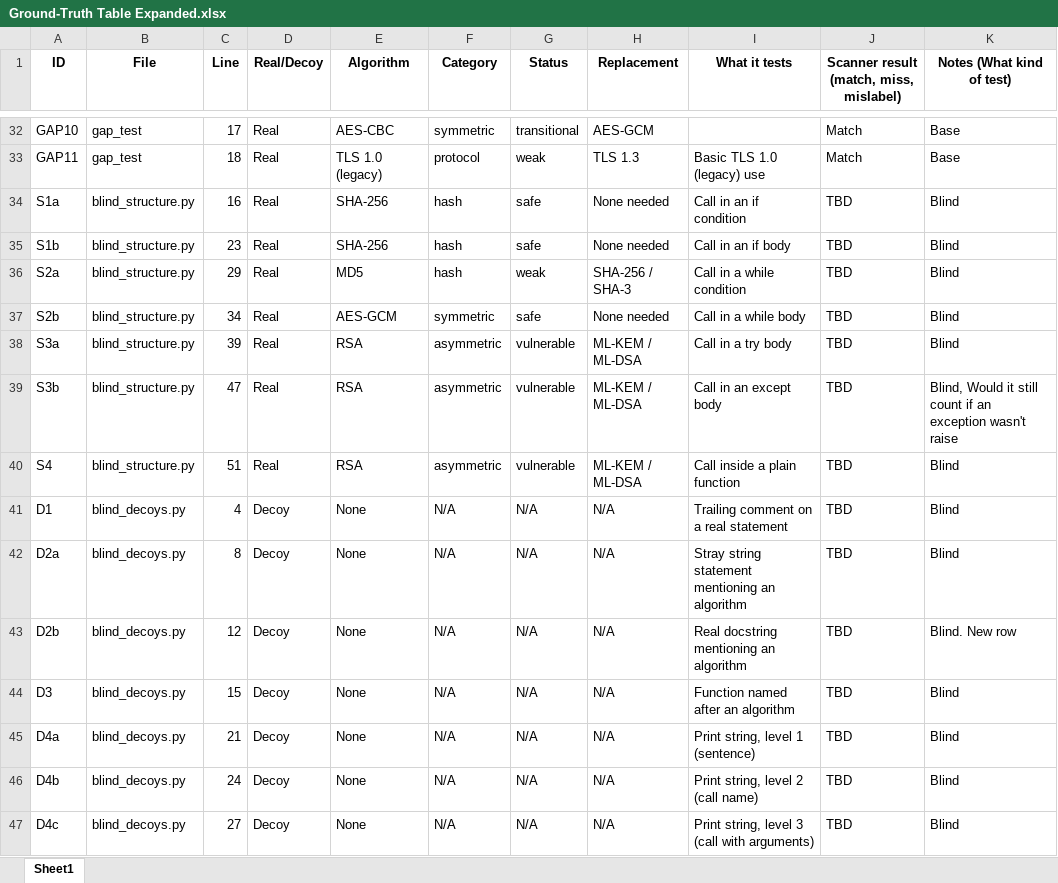
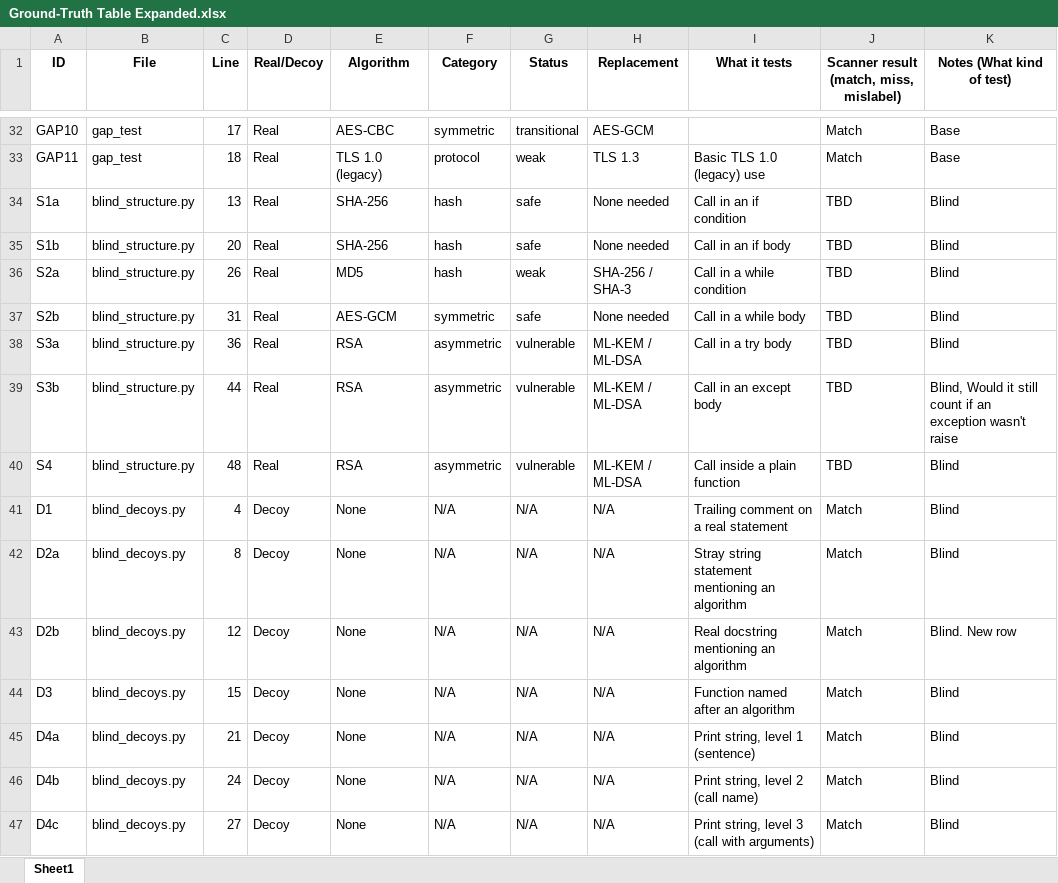
Before and after one commit to Alinejj/PQC, an Excel workbook: Ground-Truth Table Expanded.xlsx, sheet Sheet1, drawn as a sheet; only a part is shown, gaps mark what is left out; values as stored, in another font and other column widths than the file's, no borders; charts and pictures not drawn; the diff covers the shown part only; the diff names each change by its address in the sheet, - before the commit and + after, or states it on an @@ line.

Commit message:
updated truth table files

```diff
--- a/Ground-Truth Table Expanded.xlsx (sheet Sheet1)
+++ b/Ground-Truth Table Expanded.xlsx (sheet Sheet1)
-C34 (Line): 16
+C34 (Line): 13
-C35 (Line): 23
+C35 (Line): 20
-C36 (Line): 29
+C36 (Line): 26
-C37 (Line): 34
+C37 (Line): 31
-C38 (Line): 39
+C38 (Line): 36
-C39 (Line): 47
+C39 (Line): 44
-C40 (Line): 51
+C40 (Line): 48
-J41:J47: TBD
+J41:J47: Match
```
Also changed, not shown: 45 edited cells elsewhere in this sheet, 1 other file.
